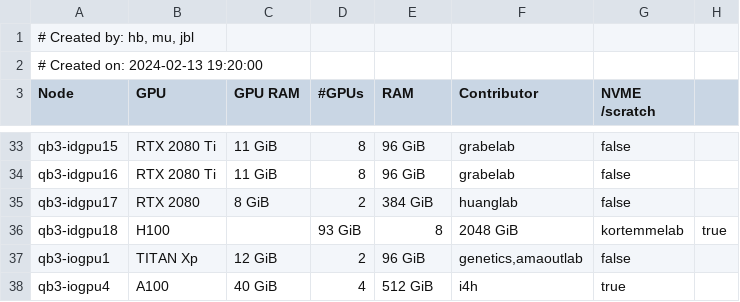
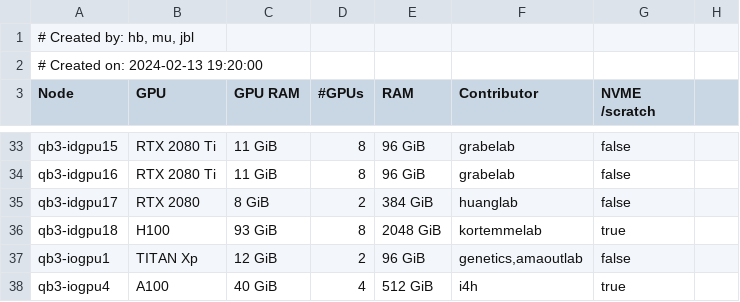
Before and after one commit to ucsf-wynton/wynton-website-hpc, a TSV file: docs/hpc/assets/data/gpu_nodes.tsv, drawn as a sheet; only a part is shown, gaps mark what is left out.

Commit message:
fix tsv formatting

```diff
--- a/docs/hpc/assets/data/gpu_nodes.tsv
+++ b/docs/hpc/assets/data/gpu_nodes.tsv
@@ -35,3 +35,3 @@ qb3-idgpu16	RTX 2080 Ti	11 GiB	8	96 GiB	grabelab	false
 qb3-idgpu17	RTX 2080	8 GiB	2	384 GiB	huanglab	false
-qb3-idgpu18	H100		93 GiB	8	2048 GiB	kortemmelab	true
+qb3-idgpu18	H100	93 GiB	8	2048 GiB	kortemmelab	true
 qb3-iogpu1	TITAN Xp	12 GiB	2	96 GiB	genetics,amaoutlab	false
```
